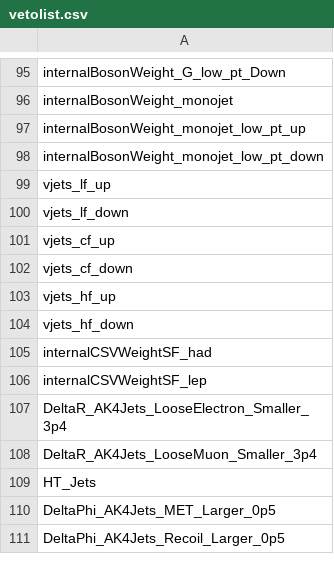
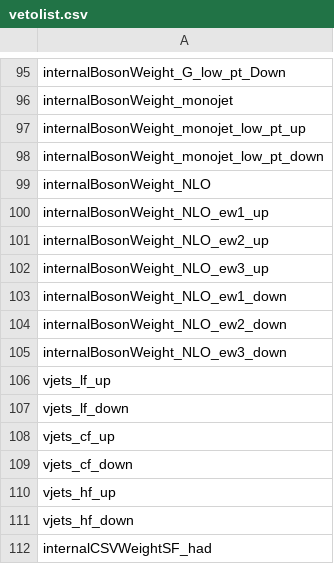
Before and after one commit to kit-cn-cms/pyroot-plotscripts, a CSV file: data/vetolist.csv, drawn as a sheet; only a part is shown, gaps mark what is left out; the shorter side is filled out with more unchanged rows; the diff names each change by its address in the sheet, - before the commit and + after, or states it on an @@ line.

```diff
--- a/data/vetolist.csv
+++ b/data/vetolist.csv
+row 99: internalBosonWeight_NLO
+row 100: internalBosonWeight_NLO_ew1_up
+row 101: internalBosonWeight_NLO_ew2_up
+row 102: internalBosonWeight_NLO_ew3_up
+row 103: internalBosonWeight_NLO_ew1_down
+row 104: internalBosonWeight_NLO_ew2_down
+row 105: internalBosonWeight_NLO_ew3_down
```
Also changed, not shown: 2 other files.
